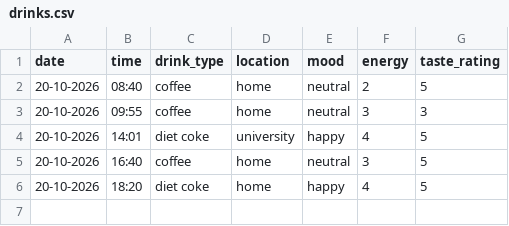
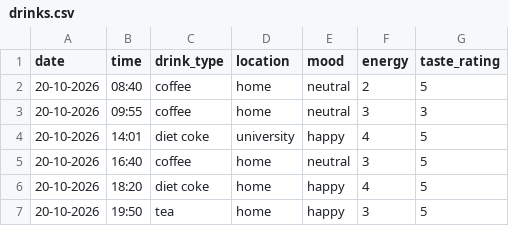
Before and after one commit to sofiia773/DCP-assignment-, a CSV file: drinks.csv, drawn as a sheet.

Commit message:
Add new drink record

```diff
--- a/drinks.csv
+++ b/drinks.csv
@@ -6 +6,2 @@ date,time,drink_type,location,mood,energy,taste_rating
 20-10-2026,18:20,diet coke,home,happy,4,5
+20-10-2026,19:50,tea,home,happy,3,5
```
